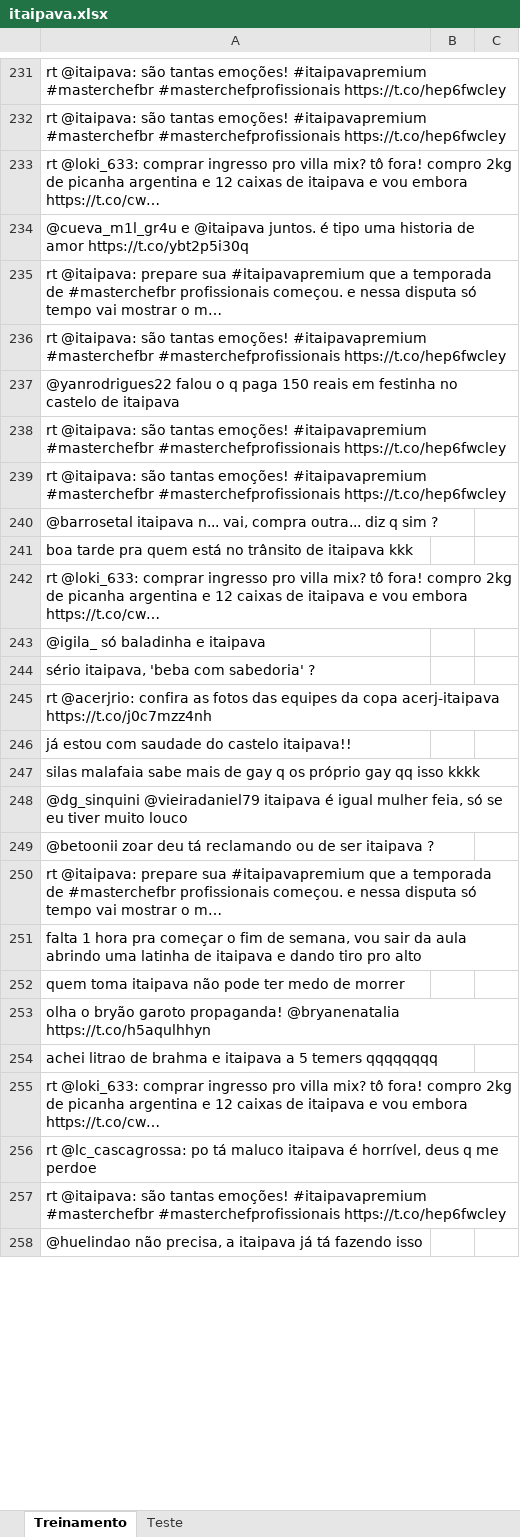
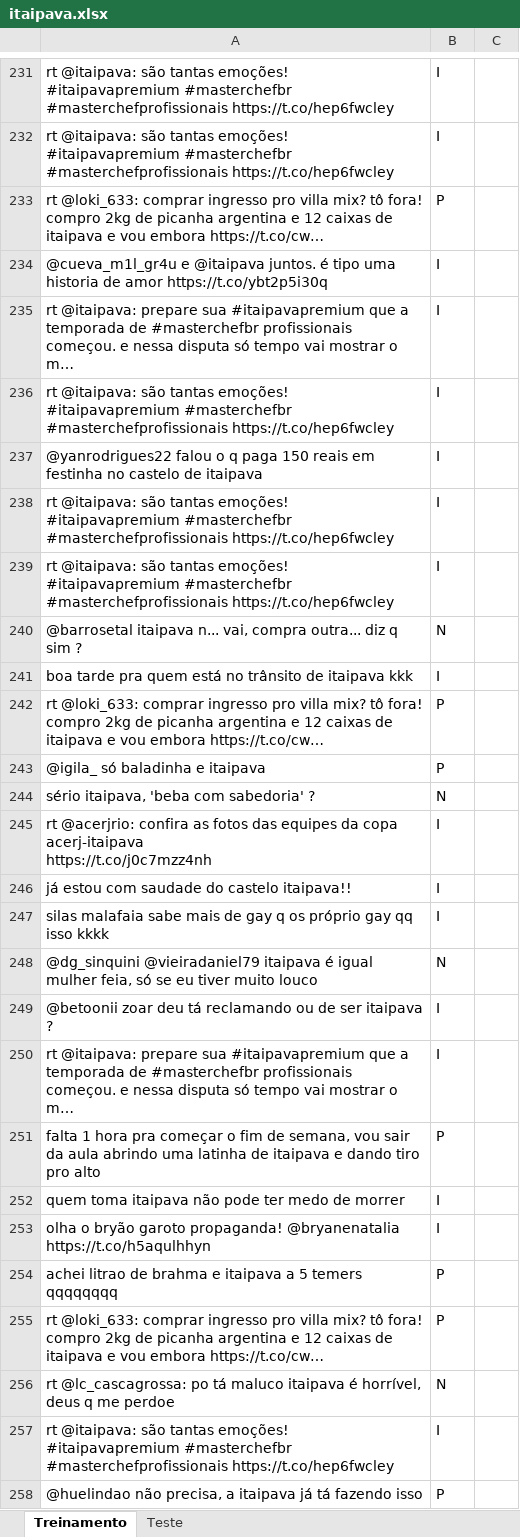
Before and after one commit to bebehcohen/CienciaDosDados, an Excel workbook: itaipava.xlsx, sheet Treinamento, drawn as a sheet; only a part is shown, gaps mark what is left out; values as stored, in another font and other column widths than the file's, no borders; the diff covers the shown part only; the diff names each change by its address in the sheet, - before the commit and + after, or states it on an @@ line.

```diff
--- a/itaipava.xlsx (sheet Treinamento)
+++ b/itaipava.xlsx (sheet Treinamento)
-B231:B232: (empty)
+B231:B232: I
-B233: (empty)
+B233: P
-B234:B239: (empty)
+B234:B239: I
-B240: (empty)
+B240: N
-B241: (empty)
+B241: I
-B242:B243: (empty)
+B242:B243: P
-B244: (empty)
+B244: N
-B245:B247: (empty)
+B245:B247: I
-B248: (empty)
+B248: N
-B249:B250: (empty)
+B249:B250: I
-B251: (empty)
+B251: P
-B252:B253: (empty)
+B252:B253: I
-B254:B255: (empty)
+B254:B255: P
-B256: (empty)
+B256: N
-B257: (empty)
+B257: I
-B258: (empty)
+B258: P
```
Also changed, not shown: 99 edited cells elsewhere in this sheet.
